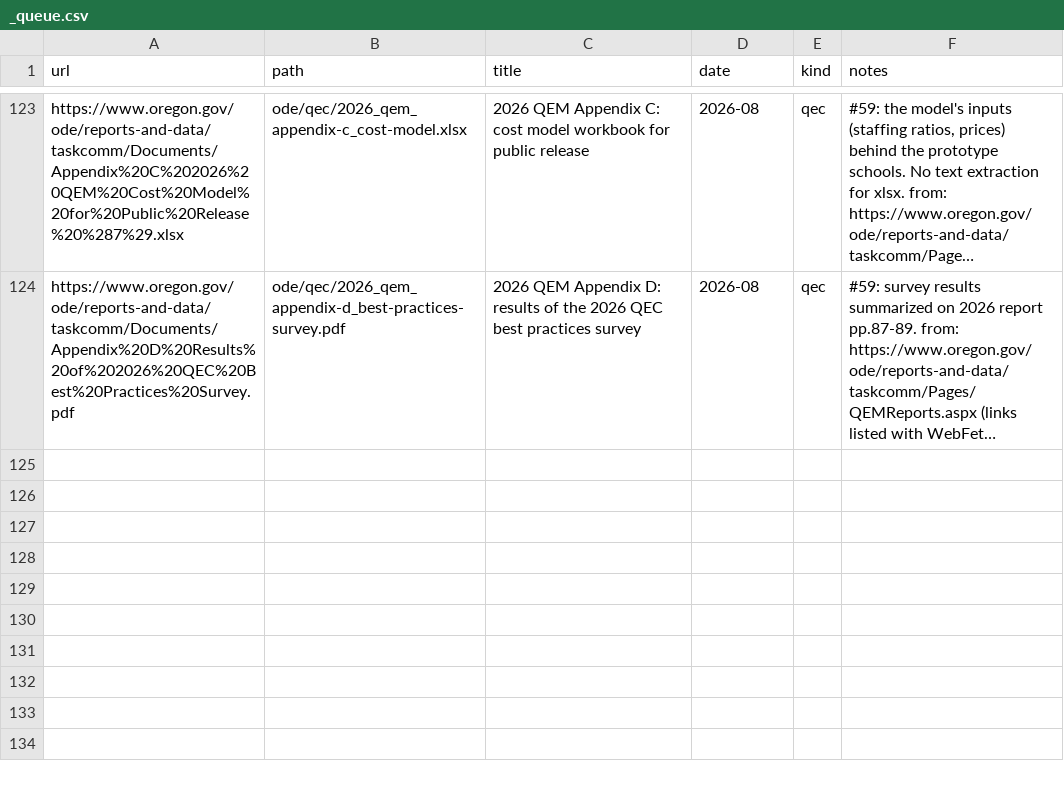
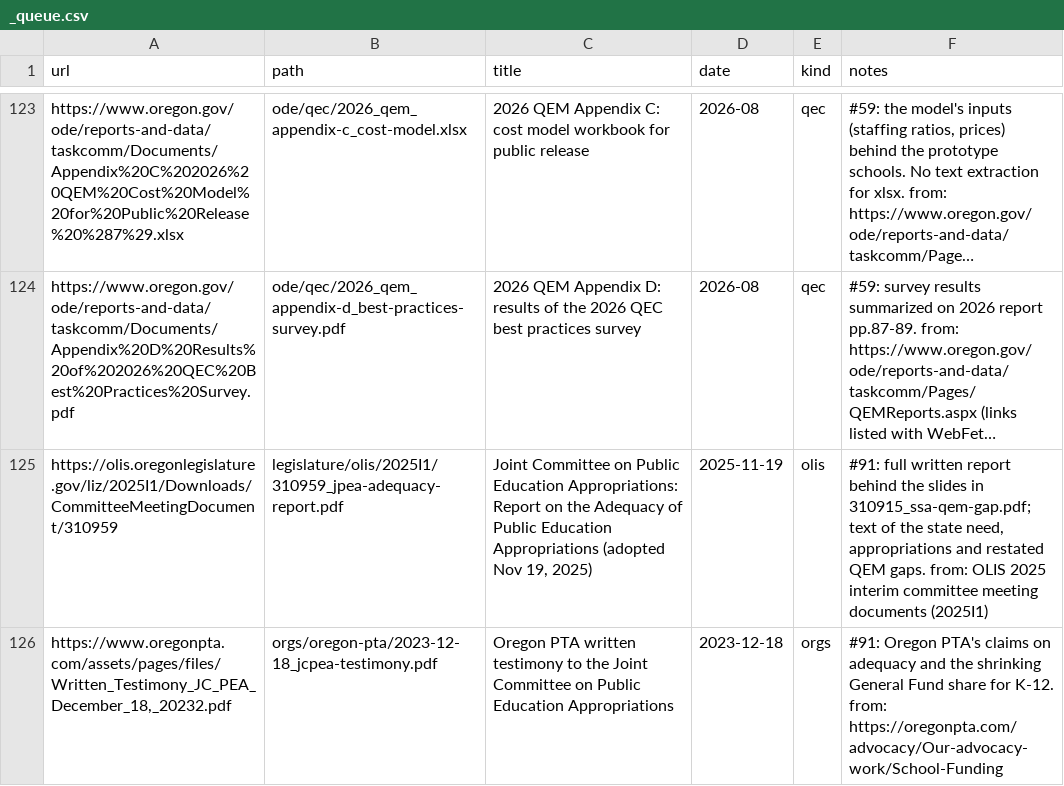
Before and after one commit to pietvanzoen/fund-oregon-schools, a CSV file: sources/_queue.csv, drawn as a sheet; only a part is shown, gaps mark what is left out; long unchanged cells end in …; the diff names each change by its address in the sheet, - before the commit and + after, or states it on an @@ line.

```diff
--- a/sources/_queue.csv
+++ b/sources/_queue.csv
+row 125: https://olis.oregonlegislature.gov/liz/2025I1/Downloads/CommitteeMeetingDocument/310959 | legislature/olis/2025I1/310959_jpea-adequacy-report.pdf | Joint Committee on Public Education Appropriations: Report on the Adequacy of Public Education Appropriations (adopted Nov 19, 2025) | 2025-11-19 | olis | #91: full written report behind the slides in 310915_ssa-qem-gap.pdf; text of the state need, appropriations and restated QEM gaps. from: OLIS 2025 interim committee meeting documents (2025I1)
+row 126: https://www.oregonpta.com/assets/pages/files/Written_Testimony_JC_PEA_December_18,_20232.pdf | orgs/oregon-pta/2023-12-18_jcpea-testimony.pdf | Oregon PTA written testimony to the Joint Committee on Public Education Appropriations | 2023-12-18 | orgs | #91: Oregon PTA's claims on adequacy and the shrinking General Fund share for K-12. from: https://oregonpta.com/advocacy/Our-advocacy-work/School-Funding
```
Also changed, not shown: analysis/questions.csv, analysis/updates.csv, 8 other files.
